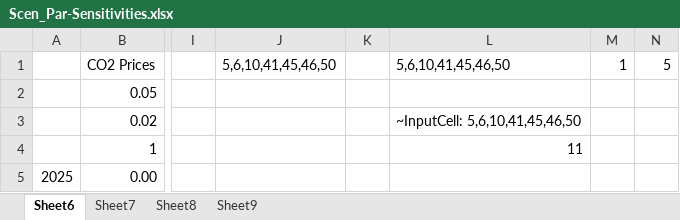
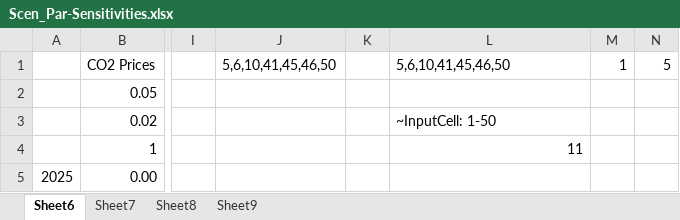
Before and after one commit to akanudia/TIMES-GEO, an Excel workbook: SuppXls/Scen_Par-Sensitivities.xlsx, sheet Sheet6, drawn as a sheet; only a part is shown, gaps mark what is left out; values as stored, in another font and other column widths than the file's, no borders; the diff names each change by its address in the sheet, - before the commit and + after, or states it on an @@ line.

Commit message:
all sensi

```diff
--- a/SuppXls/Scen_Par-Sensitivities.xlsx (sheet Sheet6)
+++ b/SuppXls/Scen_Par-Sensitivities.xlsx (sheet Sheet6)
-L3: ~InputCell: 5,6,10,41,45,46,50
+L3: ~InputCell: 1-50
```
Also changed, not shown: 1 other file.
